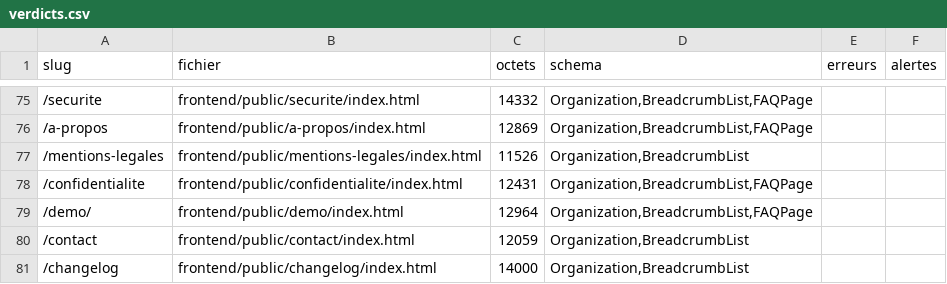
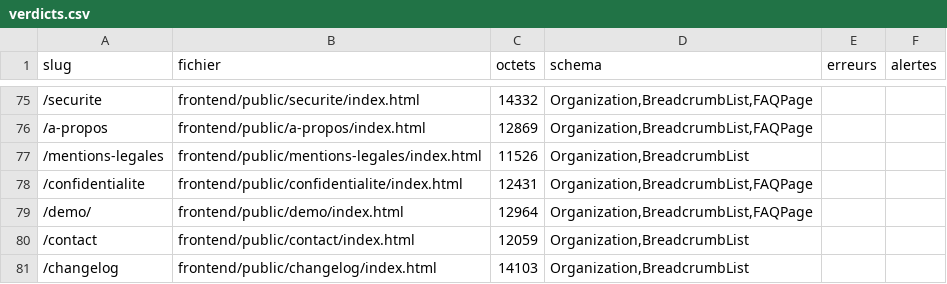
Before and after one commit to iamdalilrhasrhass-sys/COURTIA, a CSV file: seo/verdicts.csv, drawn as a sheet; only a part is shown, gaps mark what is left out.

```diff
--- a/seo/verdicts.csv
+++ b/seo/verdicts.csv
@@ -80,2 +80,2 @@ slug;fichier;octets;schema;erreurs;alertes
 /contact;frontend/public/contact/index.html;12059;Organization,BreadcrumbList;;
-/changelog;frontend/public/changelog/index.html;14000;Organization,BreadcrumbList;;
+/changelog;frontend/public/changelog/index.html;14103;Organization,BreadcrumbList;;
```
Also changed, not shown: 6 other files.
